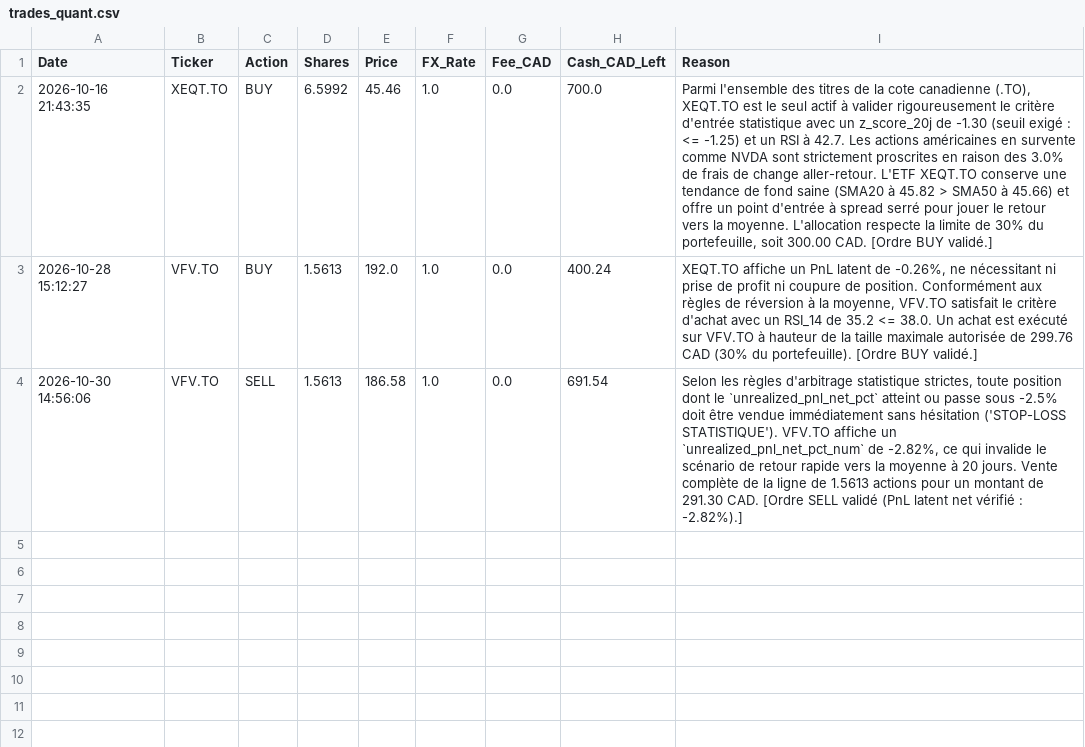
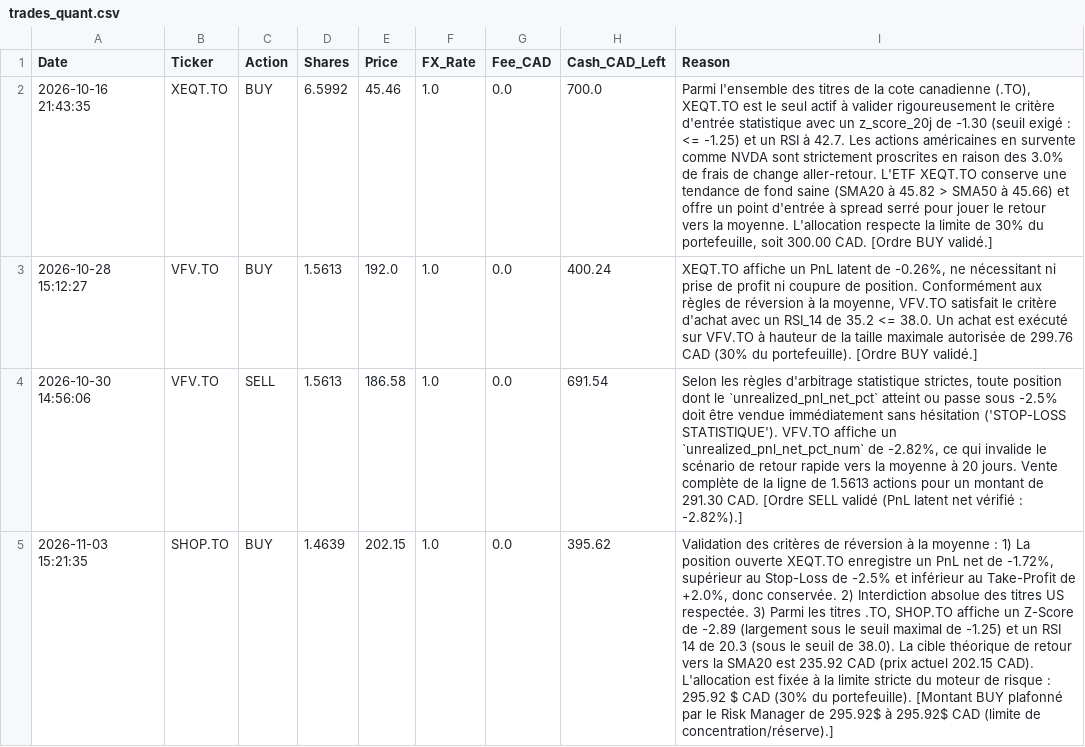
Before and after one commit to ericko777/trading-agent-quotidien, a CSV file: trading_agent_data/trades_quant.csv, drawn as a sheet; the diff names each change by its address in the sheet, - before the commit and + after, or states it on an @@ line.

```diff
--- a/trading_agent_data/trades_quant.csv
+++ b/trading_agent_data/trades_quant.csv
+row 5: 2026-11-03 15:21:35 | SHOP.TO | BUY | 1.4639 | 202.15 | 1.0 | 0.0 | 395.62 | Validation des critères de réversion à la moyenne : 1) La position ouverte XEQT.TO enregistre un PnL net de -1.72%, supérieur au Stop-Loss de -2.5% et inférieur au Take-Profit de +2.0%, donc conservée. 2) Interdiction absolue des titres US respectée. 3) Parmi les titres .TO, SHOP.TO affiche un Z-Score de -2.89 (largement sous le seuil maximal de -1.25) et un RSI 14 de 20.3 (sous le seuil de 38.0). La cible théorique de retour vers la SMA20 est 235.92 CAD (prix actuel 202.15 CAD). L'allocation est fixée à la limite stricte du moteur de risque : 295.92 $ CAD (30% du portefeuille). [Montant BUY plafonné par le Risk Manager de 295.92$ à 295.92$ CAD (limite de concentration/réserve).]
```
Also changed, not shown: trading_agent_data/trades_momentum.csv, trading_agent_data/trades_value.csv, 10 other files.
